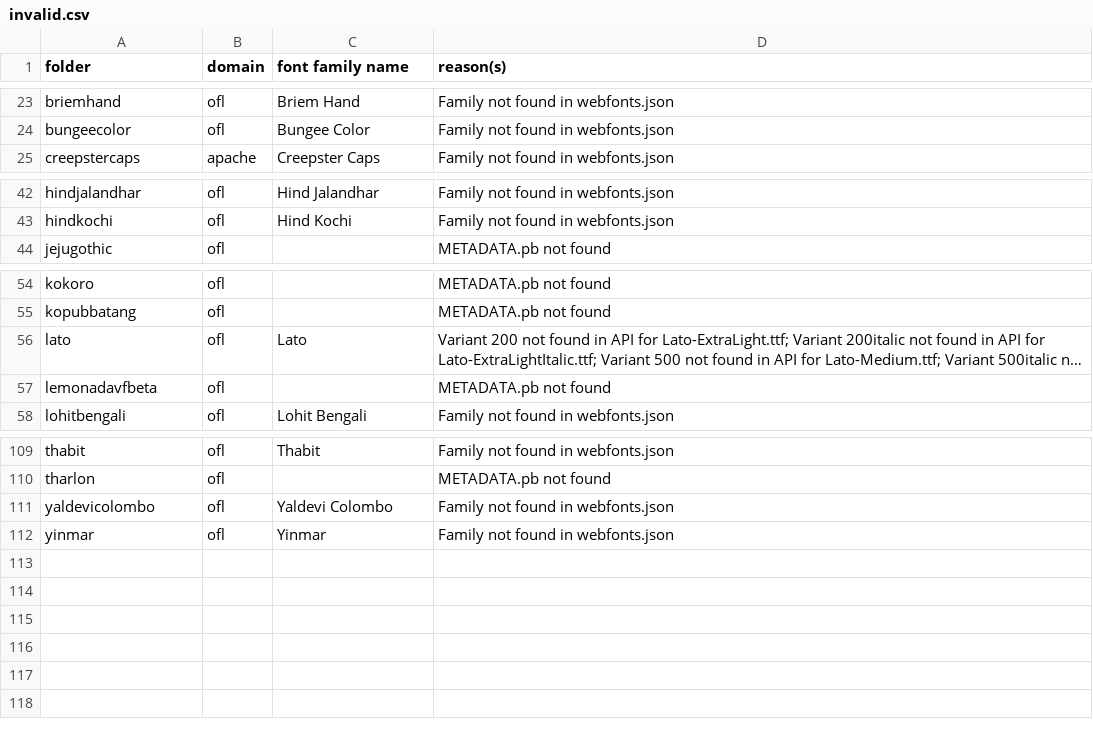
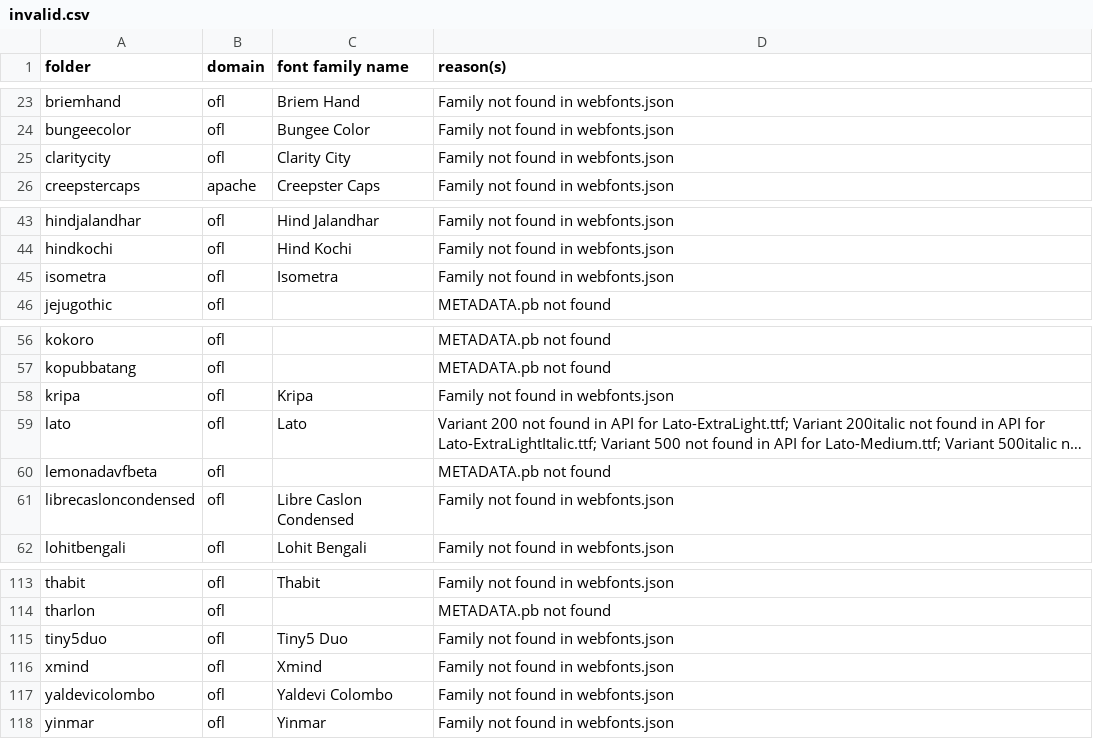
Before and after one commit to gridaco/fonts, a CSV file: metadata/invalid.csv, drawn as a sheet; only a part is shown, gaps mark what is left out; long unchanged cells end in …; the diff names each change by its address in the sheet, - before the commit and + after, or states it on an @@ line.

```diff
--- a/metadata/invalid.csv
+++ b/metadata/invalid.csv
+row 25: claritycity | ofl | Clarity City | Family not found in webfonts.json
+row 45: isometra | ofl | Isometra | Family not found in webfonts.json
+row 58: kripa | ofl | Kripa | Family not found in webfonts.json
+row 61: librecasloncondensed | ofl | Libre Caslon Condensed | Family not found in webfonts.json
+row 115: tiny5duo | ofl | Tiny5 Duo | Family not found in webfonts.json
+row 116: xmind | ofl | Xmind | Family not found in webfonts.json
```
Also changed, not shown: 5 other files.
